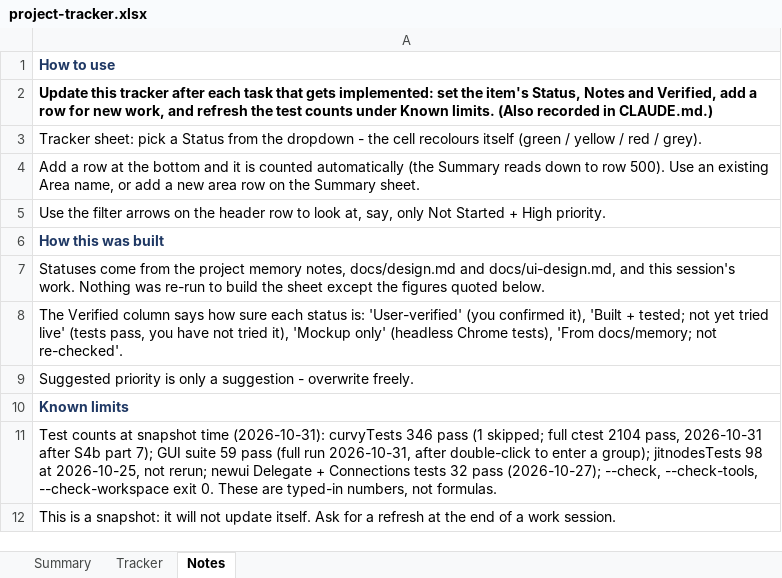
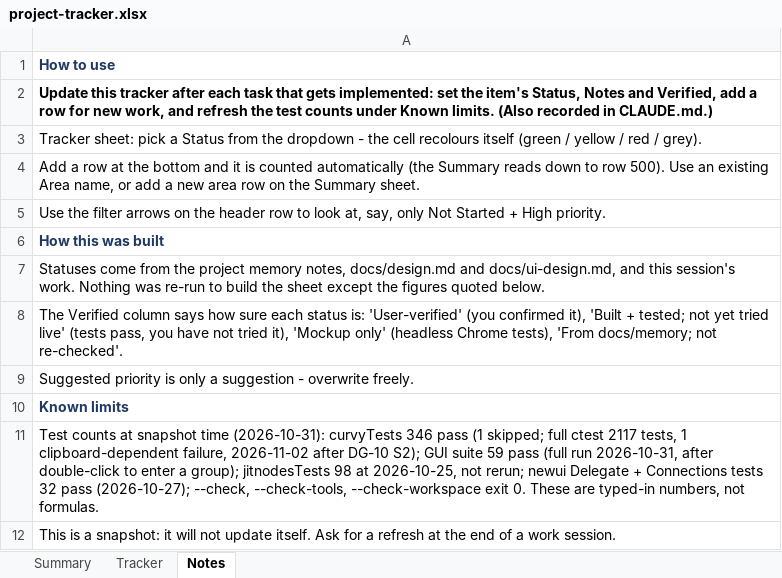
Before and after one commit to jimcrafton/curvy, an Excel workbook: docs/project-tracker.xlsx, sheet Notes, drawn as a sheet; values as stored, in another font and other column widths than the file's, no borders; the diff names each change by its address in the sheet, - before the commit and + after, or states it on an @@ line.

```diff
--- a/docs/project-tracker.xlsx (sheet Notes)
+++ b/docs/project-tracker.xlsx (sheet Notes)
-A11: …full ctest 2104 pass, 2026-10-31 after S4b part 7); GUI suite…
+A11: …full ctest 2117 tests, 1 clipboard-dependent failure, 2026-11-02 after DG-10 S2); GUI suite…
```
Also changed, not shown: sheet Tracker, sheet Summary, 25 other files.
